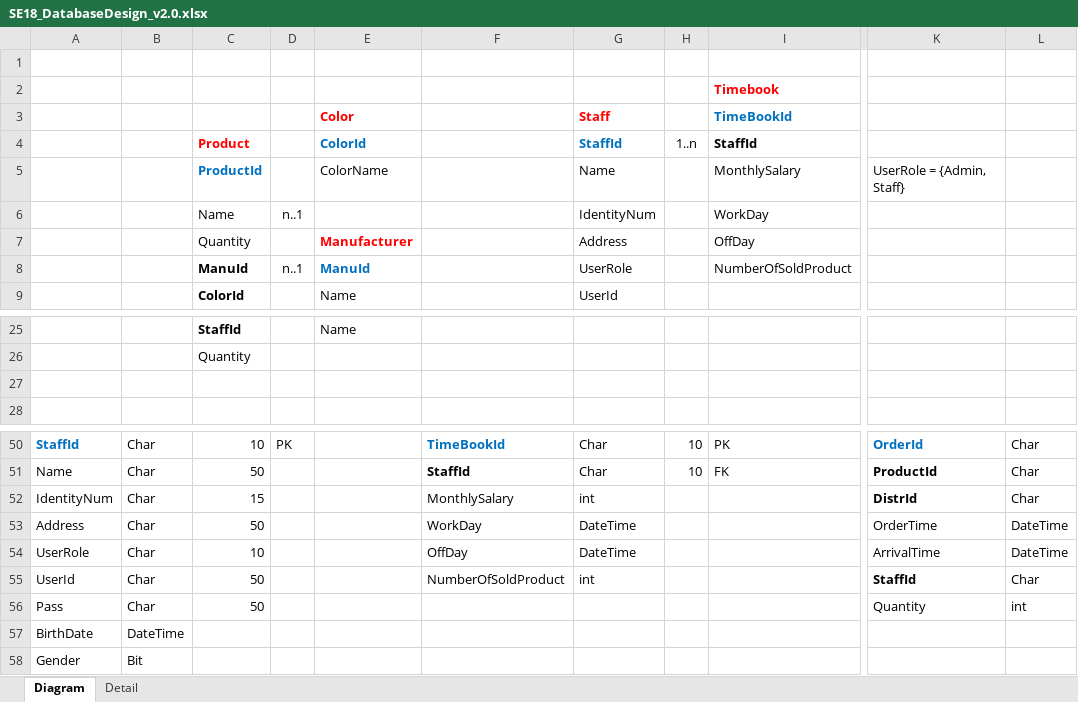
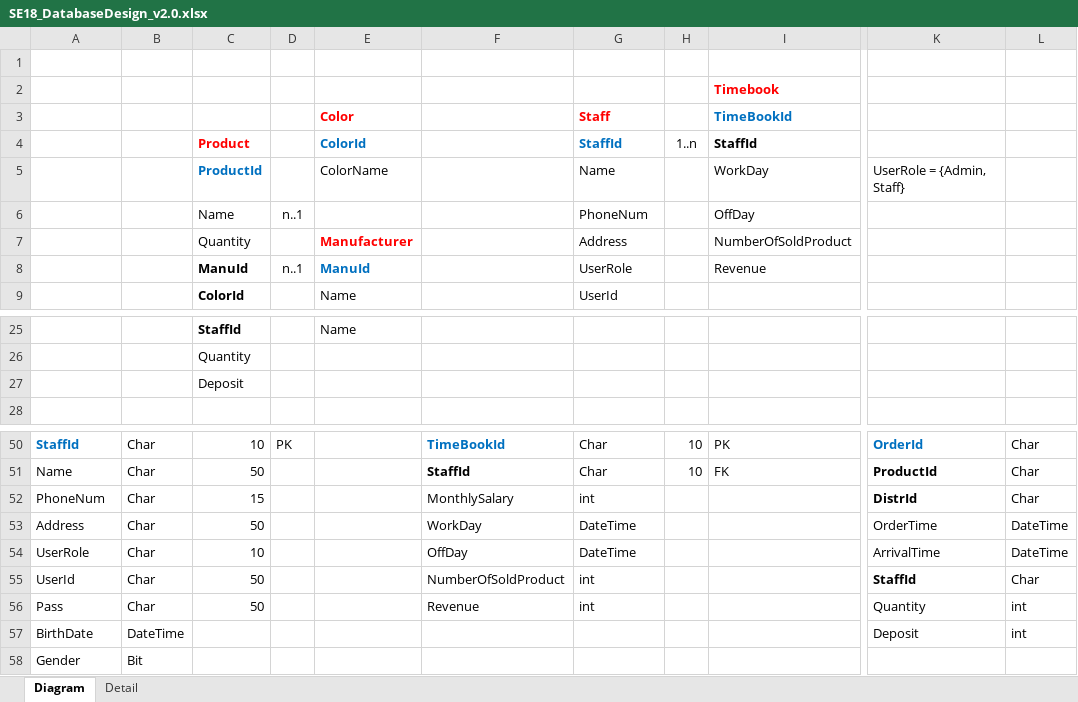
Before and after one commit to alphaPlusPlus/doan-cnpm-quanly-ban-dien-thoai-pro11tclc, an Excel workbook: 6th Week/SE18_DatabaseDesign_v2.0.xlsx, sheet Diagram, drawn as a sheet; only a part is shown, gaps mark what is left out; values as stored, in another font and other column widths than the file's, no borders; charts and pictures not drawn; the diff names each change by its address in the sheet, - before the commit and + after, or states it on an @@ line.

```diff
--- a/6th Week/SE18_DatabaseDesign_v2.0.xlsx (sheet Diagram)
+++ b/6th Week/SE18_DatabaseDesign_v2.0.xlsx (sheet Diagram)
-I5 (StaffId): MonthlySalary
+I5 (StaffId): WorkDay
-G6 (StaffId): IdentityNum
+G6 (StaffId): PhoneNum
-I6 (StaffId): WorkDay
+I6 (StaffId): OffDay
-I7 (StaffId): OffDay
+I7 (StaffId): NumberOfSoldProduct
-I8 (StaffId): NumberOfSoldProduct
+I8 (StaffId): Revenue
-C27 (Product): (empty)
+C27 (Product): Deposit
-A52: IdentityNum
+A52: PhoneNum
-F56: (empty)
+F56: Revenue
-G56 (StaffId): (empty)
+G56 (StaffId): int
-K57: (empty)
+K57: Deposit
-L57: (empty)
+L57: int
```
Also changed, not shown: 48 other files.
